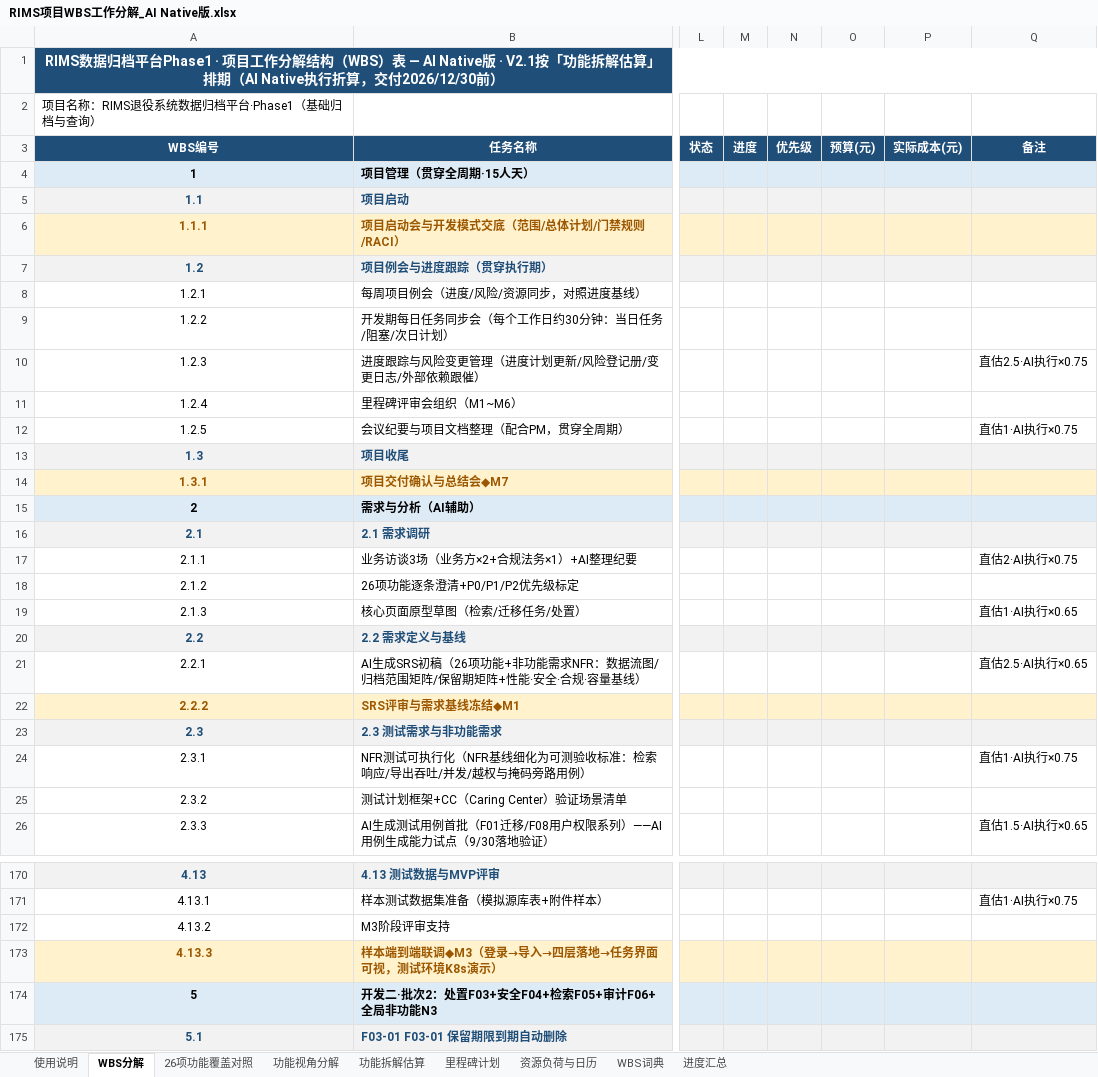
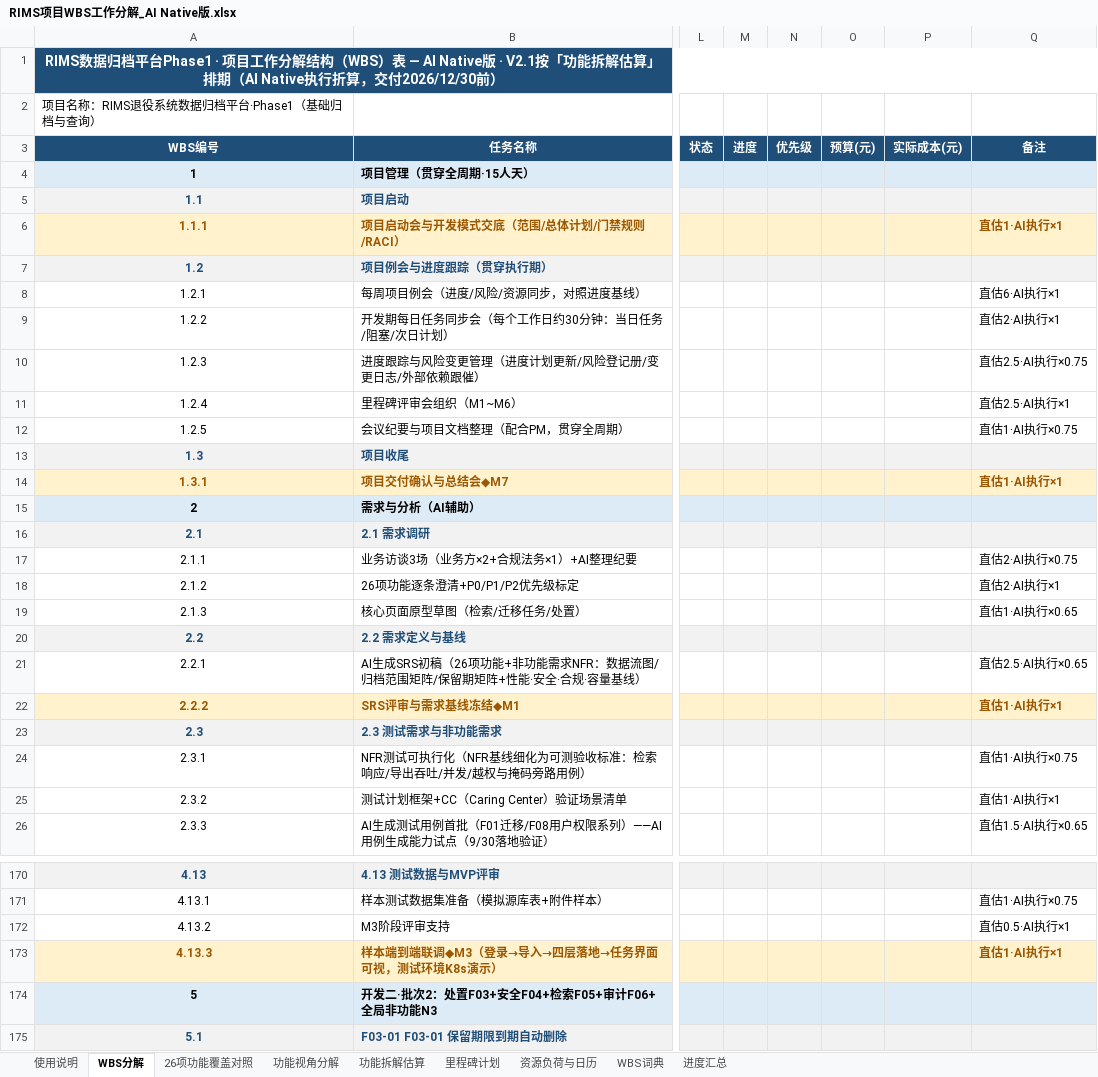
Before and after one commit to GoLangCJava/wbs, an Excel workbook: RIMS项目WBS工作分解_AI Native版.xlsx, sheet WBS分解, drawn as a sheet; only a part is shown, gaps mark what is left out; values as stored, in another font and other column widths than the file's, no borders; the diff covers the shown part only; the diff names each change by its address in the sheet, - before the commit and + after, or states it on an @@ line.

Commit message:
DevB人天口径澄清：Q列直估标签全覆盖（含人工×1.0），三口径对账桥写入资源负荷页
- WBS中DevB直估90.75=拆解估算70.5−瓶颈迁移Wade 12.25（10项功能子任务+鉴权掩码中间件）+拆解外环节32.75（数据与后端设计12/CC迁移演练10/生产就绪专项5.5/生产部署与全量迁移4/增量接入1）
- 排期口径65.0=90.75×AI执行系数（日历实际占用）
- Q列（备注）每行均有「直估X·AI执行×系数」或「直估X·人工×1.0」标签，逐行可审计
- 资源负荷页K列说明改为完整直估桥（Mandy 96/Wade 90.75/DevB 90.75三口径逐人对平）

Co-authored-by: arena-agent <297053741+arena-agent@users.noreply.github.com>

```diff
--- a/RIMS项目WBS工作分解_AI Native版.xlsx (sheet WBS分解)
+++ b/RIMS项目WBS工作分解_AI Native版.xlsx (sheet WBS分解)
-Q6 (备注): (empty)
+Q6 (备注): 直估1·AI执行×1
-Q8 (备注): (empty)
+Q8 (备注): 直估6·AI执行×1
-Q9 (备注): (empty)
+Q9 (备注): 直估2·AI执行×1
-Q11 (备注): (empty)
+Q11 (备注): 直估2.5·AI执行×1
-Q14 (备注): (empty)
+Q14 (备注): 直估1·AI执行×1
-Q18 (备注): (empty)
+Q18 (备注): 直估2·AI执行×1
-Q22 (备注): (empty)
+Q22 (备注): 直估1·AI执行×1
-Q25 (备注): (empty)
+Q25 (备注): 直估1·AI执行×1
-Q172 (备注): (empty)
+Q172 (备注): 直估0.5·AI执行×1
-Q173 (备注): (empty)
+Q173 (备注): 直估1·AI执行×1
```
Also changed, not shown: 30 edited cells elsewhere in this sheet, 1 other file.
